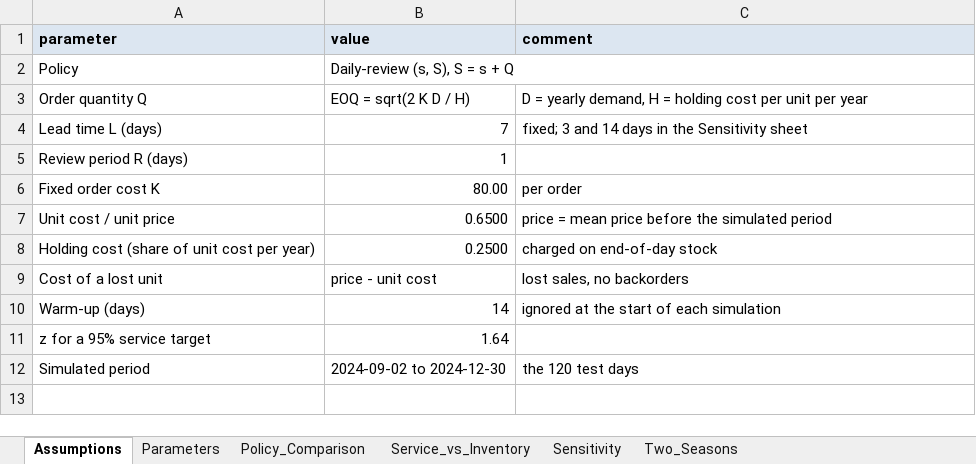
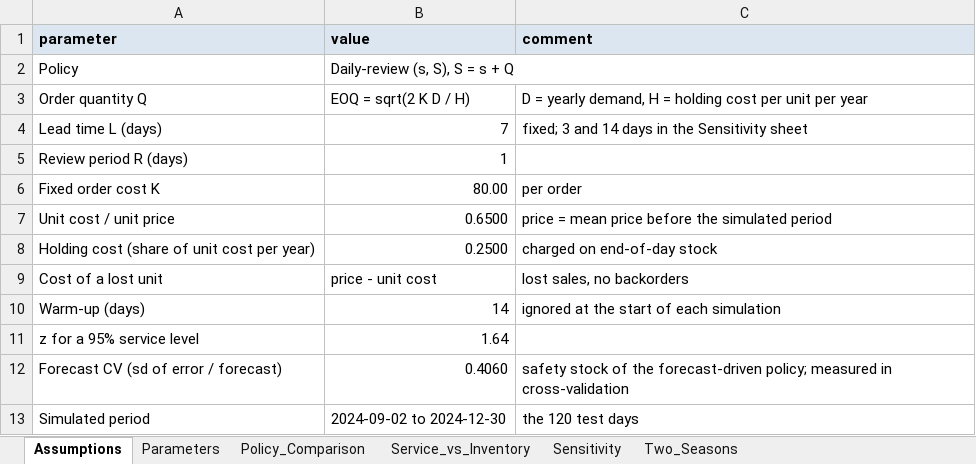
Before and after one commit to tientruongminh108/Forecast-Driven-Inventory-Optimization, an Excel workbook: outputs/inventory_results.xlsx, sheet Assumptions, drawn as a sheet; values as stored, in another font and other column widths than the file's, no borders; the diff names each change by its address in the sheet, - before the commit and + after, or states it on an @@ line.

Commit message:
update: SARIMAX order optimization; residuals analysis; forecast-proportional safety stock

```diff
--- a/outputs/inventory_results.xlsx (sheet Assumptions)
+++ b/outputs/inventory_results.xlsx (sheet Assumptions)
-A11 (parameter): z for a 95% service target
+A11 (parameter): z for a 95% service level
+row 12: Forecast CV (sd of error / forecast) | 0.4060 | safety stock of the forecast-driven policy; measured in cross-validation
```
Also changed, not shown: sheet Service_vs_Inventory, sheet Sensitivity, sheet Two_Seasons, sheet Parameters, sheet Policy_Comparison, outputs/forecast_results.xlsx, 12 other files.
